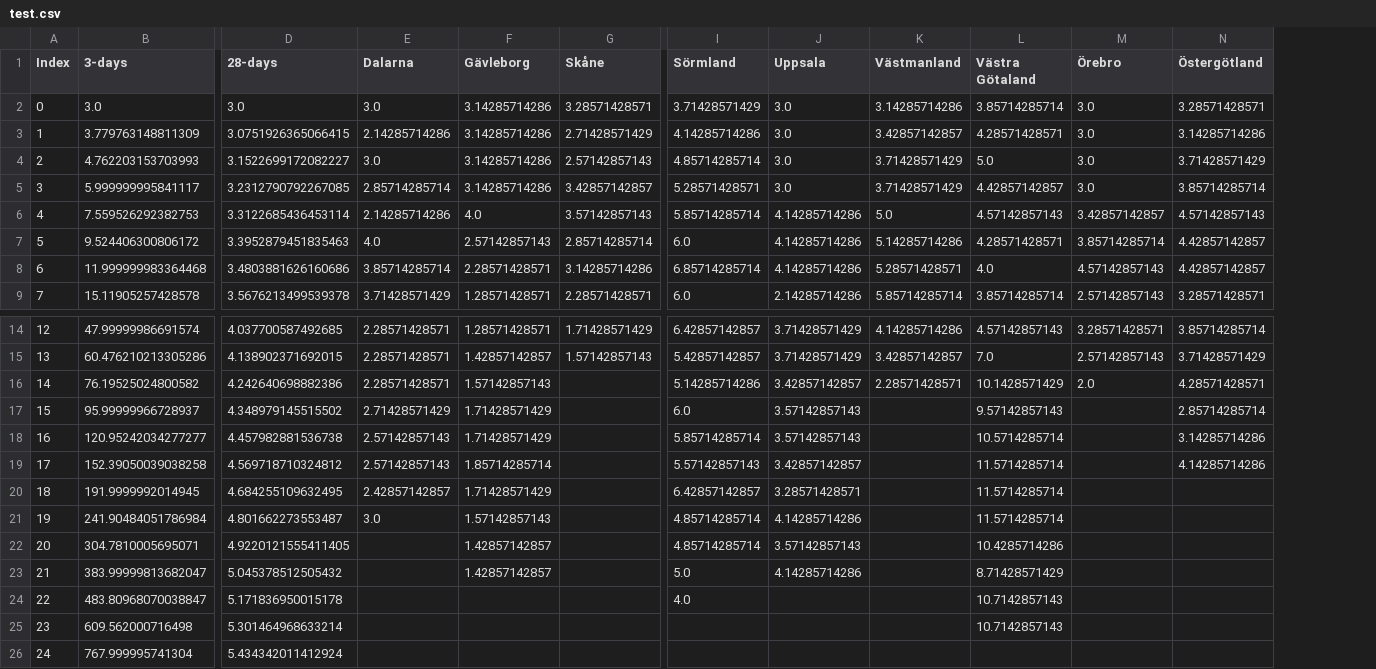
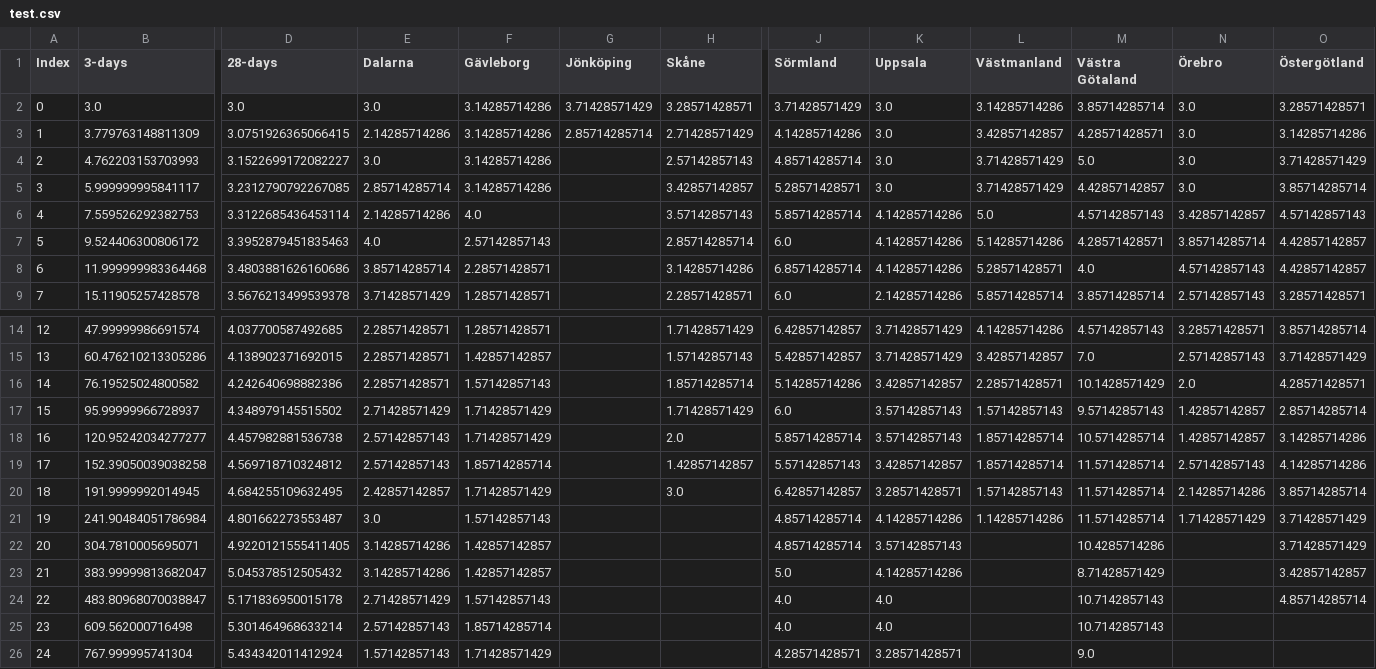
Before and after one commit to almhh/swe-reg-covid-deaths, a CSV file: test.csv, drawn as a sheet; only a part is shown, gaps mark what is left out; addresses are those after the commit; the diff covers the shown part only; the diff names each change by its address in the sheet, - before the commit and + after, or states it on an @@ line.

Commit message:
Daily update

```diff
--- a/test.csv
+++ b/test.csv
+column G (Jönköping), rows 2-3: 3.71428571429 | 2.85714285714
-H16 (Skåne): (empty)
+H16 (Skåne): 1.85714285714
-H17 (Skåne): (empty)
+H17 (Skåne): 1.71428571429
-L17 (Västmanland): (empty)
+L17 (Västmanland): 1.57142857143
-N17:N18 (Örebro): (empty)
+N17:N18 (Örebro): 1.42857142857
-H18 (Skåne): (empty)
+H18 (Skåne): 2.0
-L18:L19 (Västmanland): (empty)
+L18:L19 (Västmanland): 1.85714285714
-H19 (Skåne): (empty)
+H19 (Skåne): 1.42857142857
-N19 (Örebro): (empty)
+N19 (Örebro): 2.57142857143
-H20 (Skåne): (empty)
+H20 (Skåne): 3.0
-L20 (Västmanland): (empty)
+L20 (Västmanland): 1.57142857143
-N20 (Örebro): (empty)
+N20 (Örebro): 2.14285714286
-O20 (Östergötland): (empty)
+O20 (Östergötland): 3.85714285714
-L21 (Västmanland): (empty)
+L21 (Västmanland): 1.14285714286
-N21 (Örebro): (empty)
+N21 (Örebro): 1.71428571429
-O21:O22 (Östergötland): (empty)
+O21:O22 (Östergötland): 3.71428571429
-E22:E23 (Dalarna): (empty)
+E22:E23 (Dalarna): 3.14285714286
-O23 (Östergötland): (empty)
+O23 (Östergötland): 3.42857142857
-E24 (Dalarna): (empty)
+E24 (Dalarna): 2.71428571429
-F24 (Gävleborg): (empty)
+F24 (Gävleborg): 1.57142857143
-K24:K25 (Uppsala): (empty)
+K24:K25 (Uppsala): 4.0
-O24 (Östergötland): (empty)
+O24 (Östergötland): 4.85714285714
-E25 (Dalarna): (empty)
+E25 (Dalarna): 2.57142857143
-F25 (Gävleborg): (empty)
+F25 (Gävleborg): 1.85714285714
-J25 (Sörmland): (empty)
+J25 (Sörmland): 4.0
-E26 (Dalarna): (empty)
+E26 (Dalarna): 1.57142857143
-F26 (Gävleborg): (empty)
+F26 (Gävleborg): 1.71428571429
-J26 (Sörmland): (empty)
+J26 (Sörmland): 4.28571428571
-K26 (Uppsala): (empty)
+K26 (Uppsala): 3.28571428571
-M26 (Västra Götaland): (empty)
+M26 (Västra Götaland): 9.0
```
Also changed, not shown: 5 added rows and 17 edited cells elsewhere in this file.
